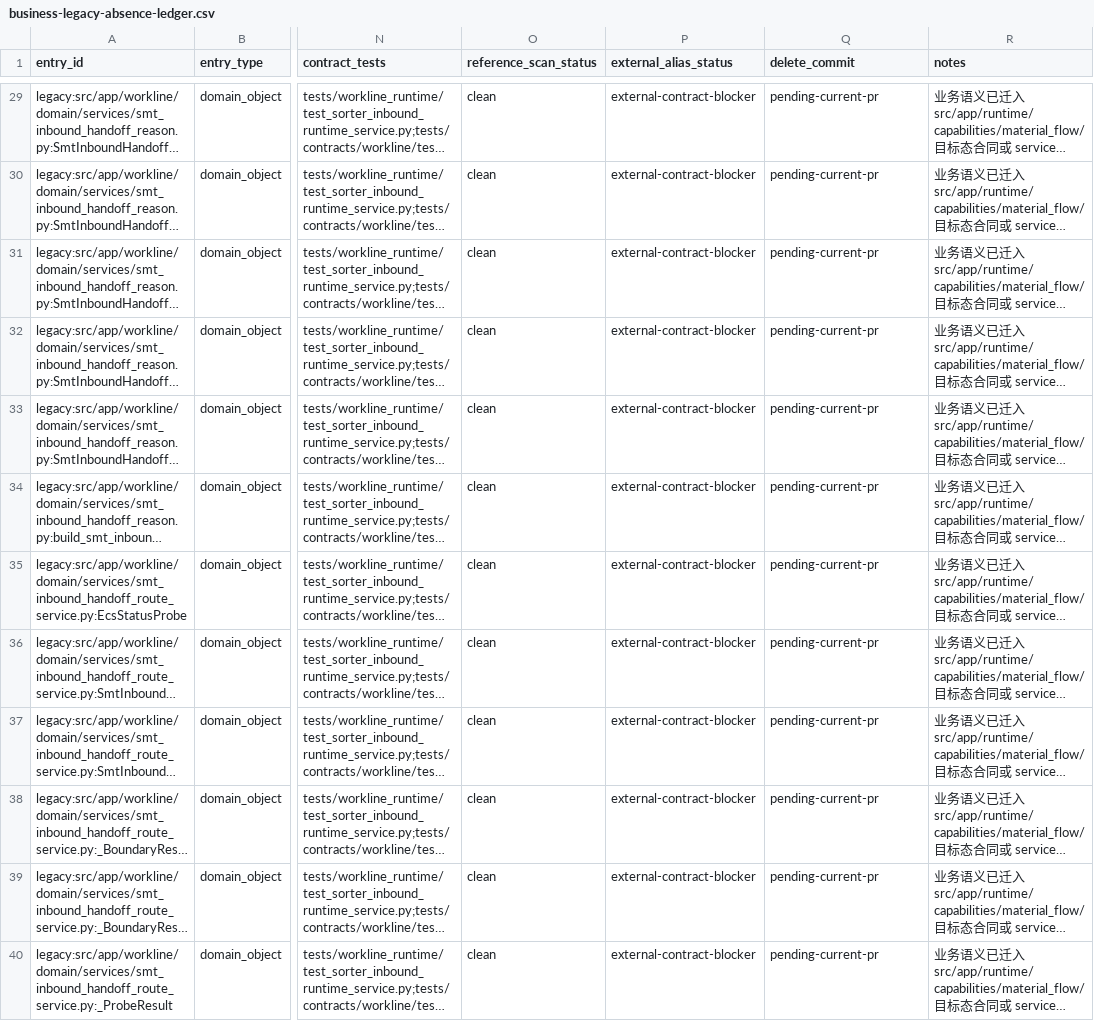
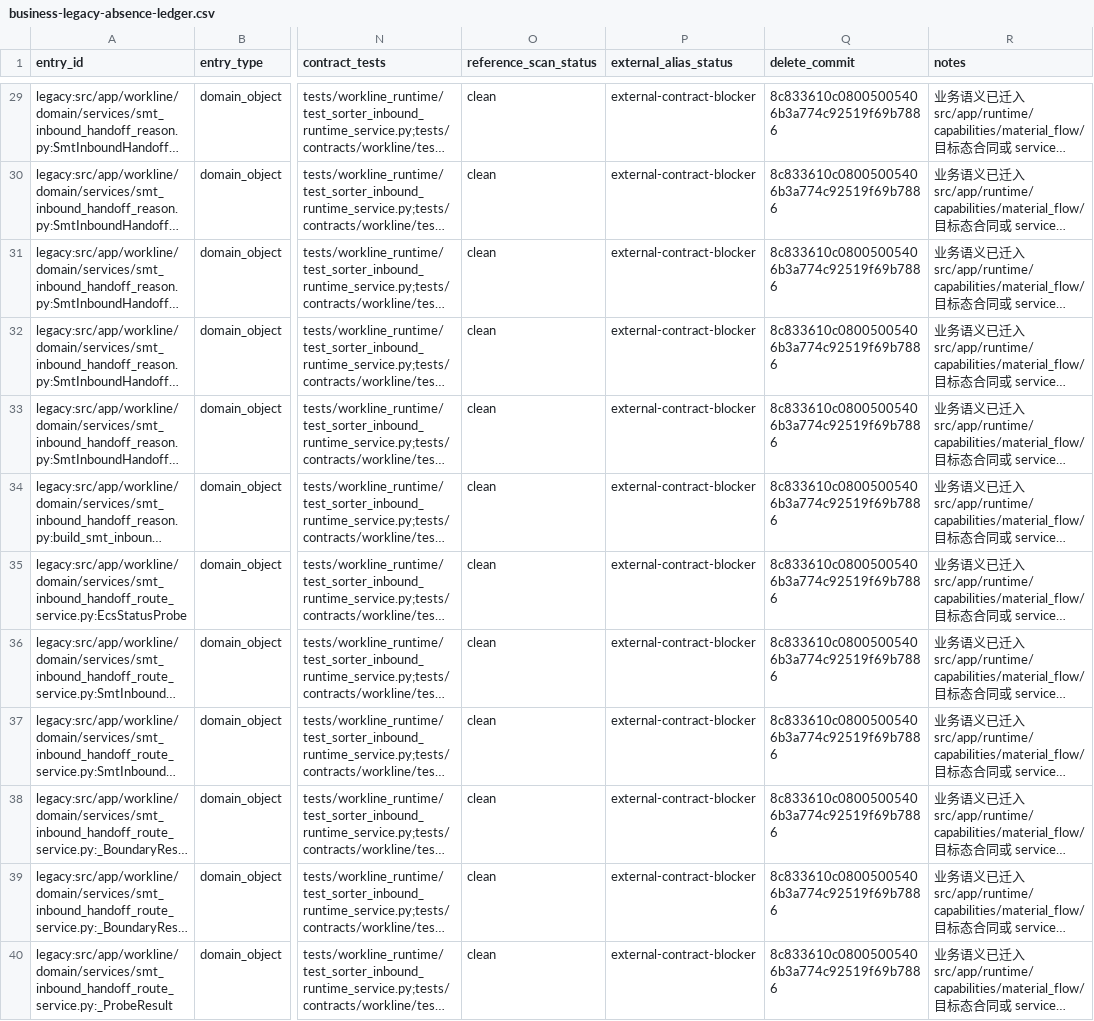
Before and after one commit to kaizhoumasha/wes_backend, a CSV file: docs/architecture/business-legacy-absence-ledger.csv, drawn as a sheet; only a part is shown, gaps mark what is left out; long unchanged cells end in …; the diff covers the shown part only; the diff names each change by its address in the sheet, - before the commit and + after, or states it on an @@ line.

```diff
--- a/docs/architecture/business-legacy-absence-ledger.csv
+++ b/docs/architecture/business-legacy-absence-ledger.csv
-Q29:Q40 (delete_commit): pending-current-pr
+Q29:Q40 (delete_commit): 8c833610c08005005406b3a774c92519f69b7886
```
Also changed, not shown: 89 edited cells elsewhere in this file, 15 other files.
